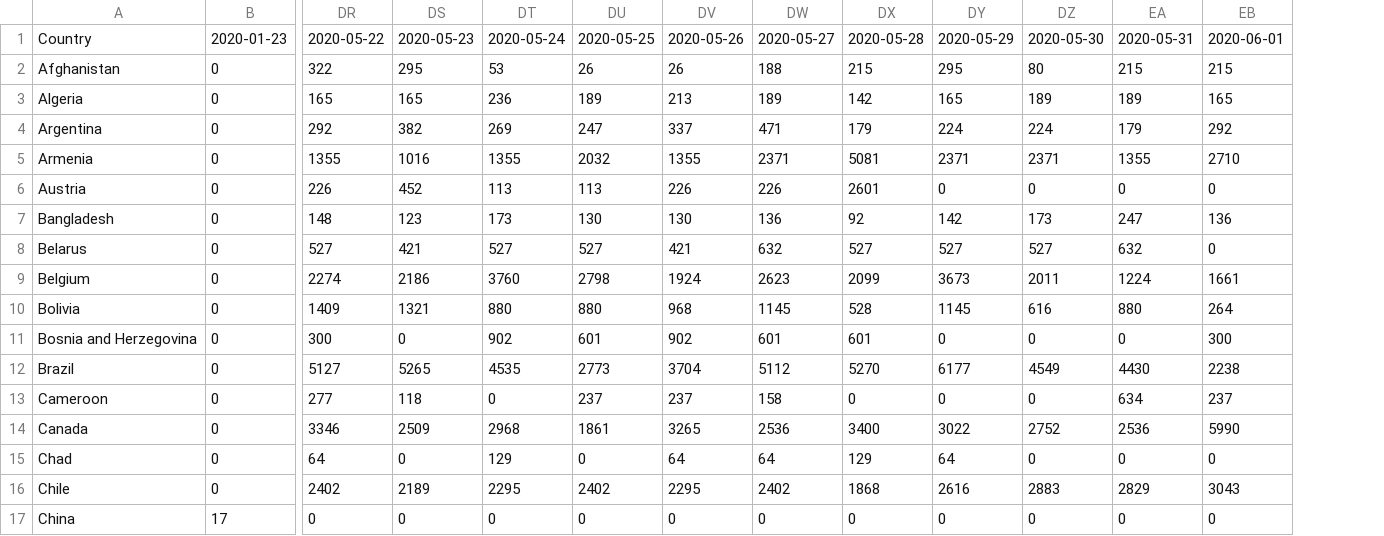
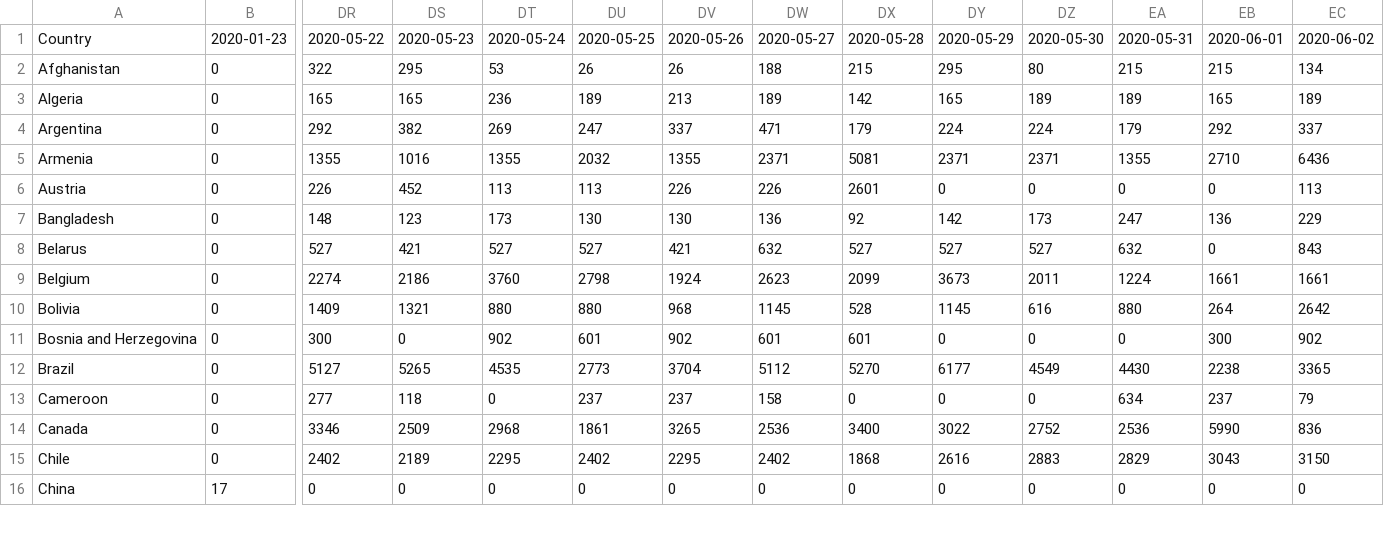
Before and after one commit to Benzhaomin/covid-ddpb, a CSV file: dataset.csv, drawn as a sheet; only a part is shown, gaps mark what is left out; removed rows and columns are numbered as before the commit, all else as after; rows hold the shown columns only; the diff names each change by its address in the sheet, - before the commit and + after, or states it on an @@ line.

```diff
--- a/dataset.csv
+++ b/dataset.csv
+column EC, rows 1-16: 2020-06-02 | 134 | 189 | 337 | 6436 | 113 | 229 | 843 | 1661 | 2642 | 902 | 3365 | 79 | 836 | 3150 | 0
-row 15: Chad | 0 | 64 | 0 | 129 | 0 | 64 | 64 | 129 | 64 | 0 | 0 | 0
```
Also changed, not shown: 2 other files.
